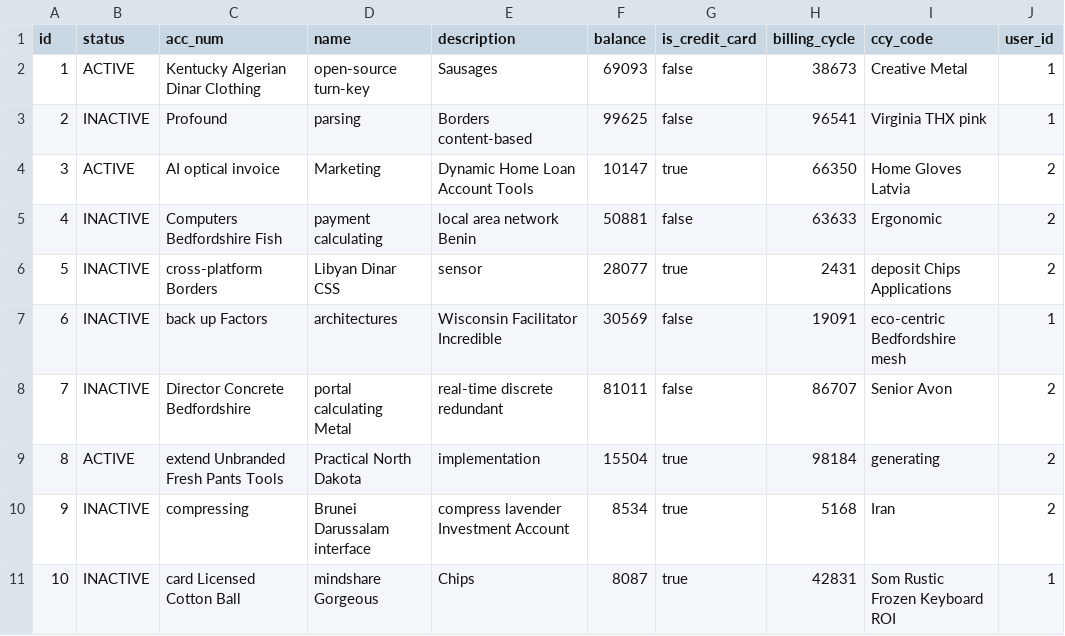
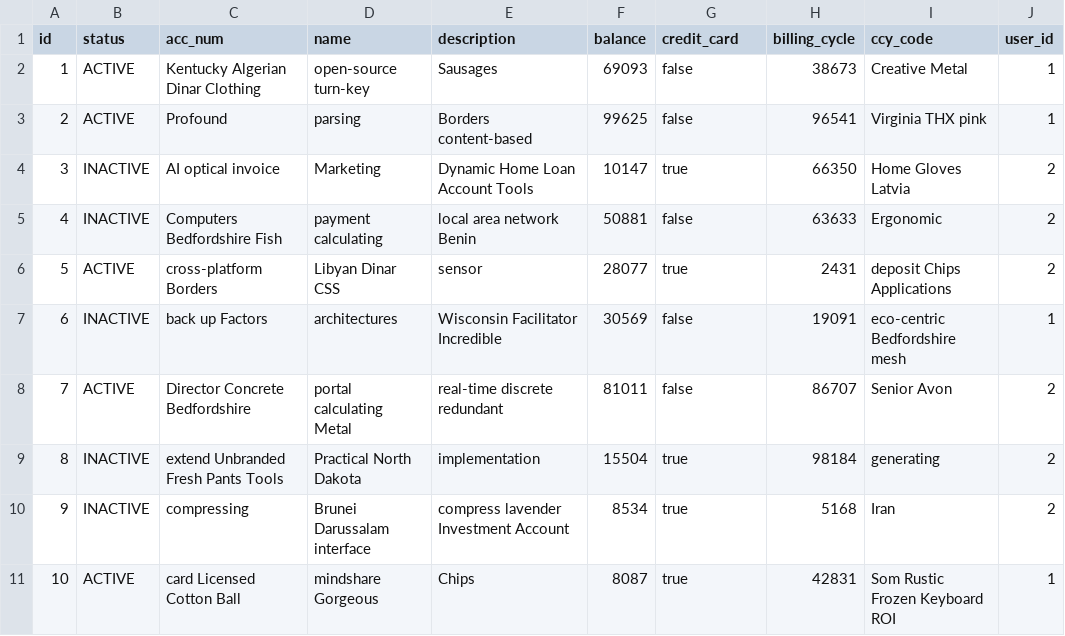
Before and after one commit to ncalderon/sfweb, a CSV file: src/main/resources/config/liquibase/data/fin_acc.csv, drawn as a sheet.

```diff
--- a/src/main/resources/config/liquibase/data/fin_acc.csv
+++ b/src/main/resources/config/liquibase/data/fin_acc.csv
@@ -1,11 +1,11 @@
-id;status;acc_num;name;description;balance;is_credit_card;billing_cycle;ccy_code;user_id
+id;status;acc_num;name;description;balance;credit_card;billing_cycle;ccy_code;user_id
 1;ACTIVE;Kentucky Algerian Dinar Clothing;open-source turn-key;Sausages;69093;false;38673;Creative Metal;1
-2;INACTIVE;Profound;parsing;Borders content-based;99625;false;96541;Virginia THX pink;1
-3;ACTIVE;AI optical invoice;Marketing;Dynamic Home Loan Account Tools;10147;true;66350;Home Gloves Latvia;2
+2;ACTIVE;Profound;parsing;Borders content-based;99625;false;96541;Virginia THX pink;1
+3;INACTIVE;AI optical invoice;Marketing;Dynamic Home Loan Account Tools;10147;true;66350;Home Gloves Latvia;2
 4;INACTIVE;Computers Bedfordshire Fish;payment calculating;local area network Benin;50881;false;63633;Ergonomic;2
-5;INACTIVE;cross-platform Borders;Libyan Dinar CSS;sensor;28077;true;2431;deposit Chips Applications;2
+5;ACTIVE;cross-platform Borders;Libyan Dinar CSS;sensor;28077;true;2431;deposit Chips Applications;2
 6;INACTIVE;back up Factors;architectures;Wisconsin Facilitator Incredible;30569;false;19091;eco-centric Bedfordshire mesh;1
-7;INACTIVE;Director Concrete Bedfordshire;portal calculating Metal;real-time discrete redundant;81011;false;86707;Senior Avon;2
-8;ACTIVE;extend Unbranded Fresh Pants Tools;Practical North Dakota;implementation;15504;true;98184;generating;2
+7;ACTIVE;Director Concrete Bedfordshire;portal calculating Metal;real-time discrete redundant;81011;false;86707;Senior Avon;2
+8;INACTIVE;extend Unbranded Fresh Pants Tools;Practical North Dakota;implementation;15504;true;98184;generating;2
 9;INACTIVE;compressing;Brunei Darussalam interface;compress lavender Investment Account;8534;true;5168;Iran;2
-10;INACTIVE;card Licensed Cotton Ball;mindshare Gorgeous;Chips;8087;true;42831;Som Rustic Frozen Keyboard ROI;1
+10;ACTIVE;card Licensed Cotton Ball;mindshare Gorgeous;Chips;8087;true;42831;Som Rustic Frozen Keyboard ROI;1
```
Also changed, not shown: src/main/resources/config/liquibase/data/currency.csv, src/main/resources/config/liquibase/data/tran_entry.csv, 32 other files.
